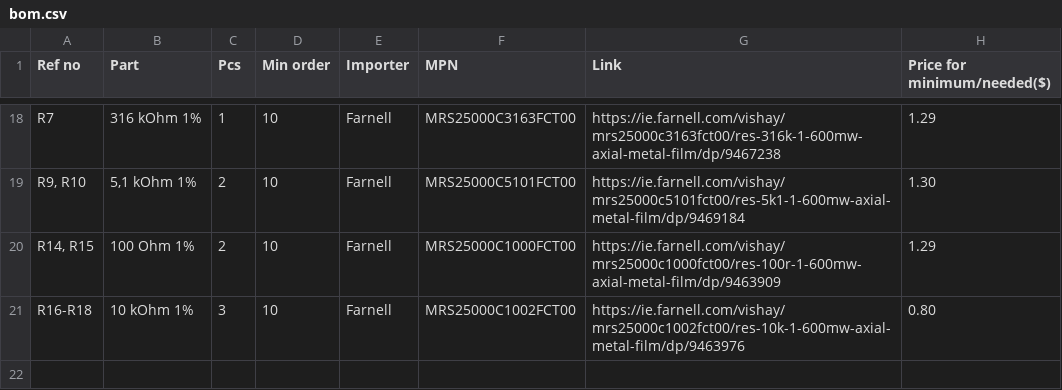
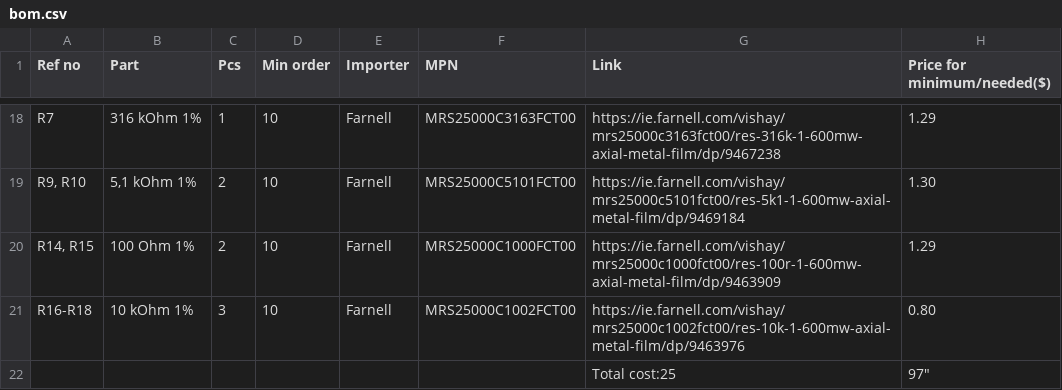
Before and after one commit to BallHamster/ComMANYcator, a CSV file: bom.csv, drawn as a sheet; only a part is shown, gaps mark what is left out.

Commit message:
Update bom.csv

```diff
--- a/bom.csv
+++ b/bom.csv
@@ -21 +21,2 @@ Ref no,Part,Pcs,Min order,Importer,MPN,Link,Price for minimum/needed($)
 "R16-R18","10 kOhm 1%",3,10,"Farnell","MRS25000C1002FCT00","https://ie.farnell.com/vishay/mrs25000c1002fct00/res-10k-1-600mw-axial-metal-film/dp/9463976","0.80"
+"","","","","","","Total cost:"25,97"
```
